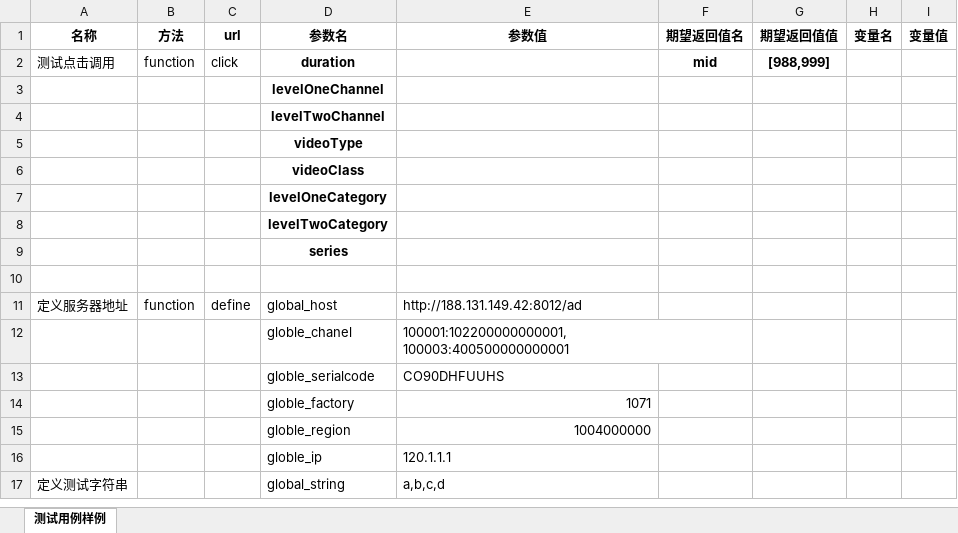
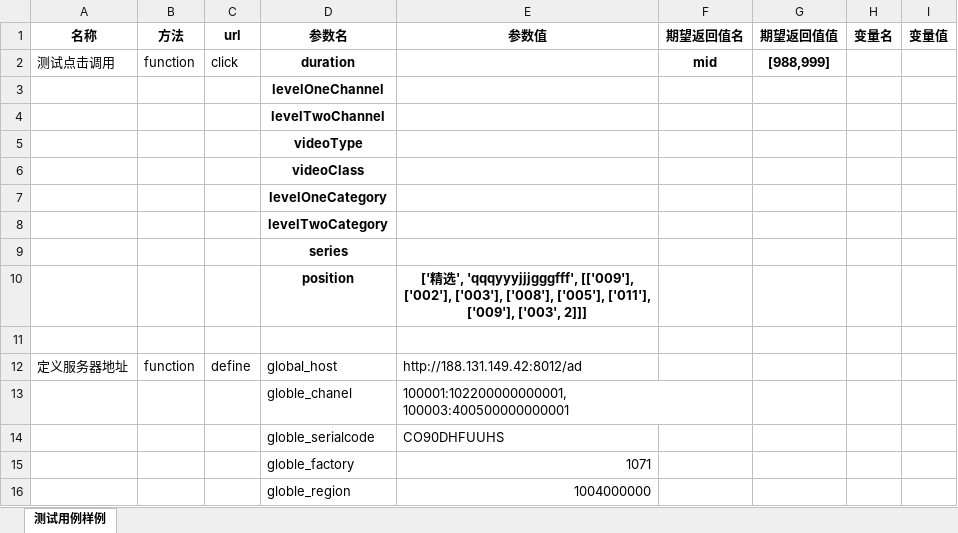
Before and after one commit to ymtianjin/ADInterface, an Excel workbook: data/test.xlsx, sheet 测试用例样例, drawn as a sheet; only a part is shown; the shorter side is filled out with more unchanged rows; values as stored, in another font and other column widths than the file's, no borders; the diff names each change by its address in the sheet, - before the commit and + after, or states it on an @@ line.

```diff
--- a/data/test.xlsx (sheet 测试用例样例)
+++ b/data/test.xlsx (sheet 测试用例样例)
+row 10:  |  |  | position | ['精选', 'qqqyyyjjjgggfff', [['009'], ['002'], ['003'], ['008'], ['005'], ['011'], ['009'], ['003', 2]]]
```
Also changed, not shown: 1 other file.
